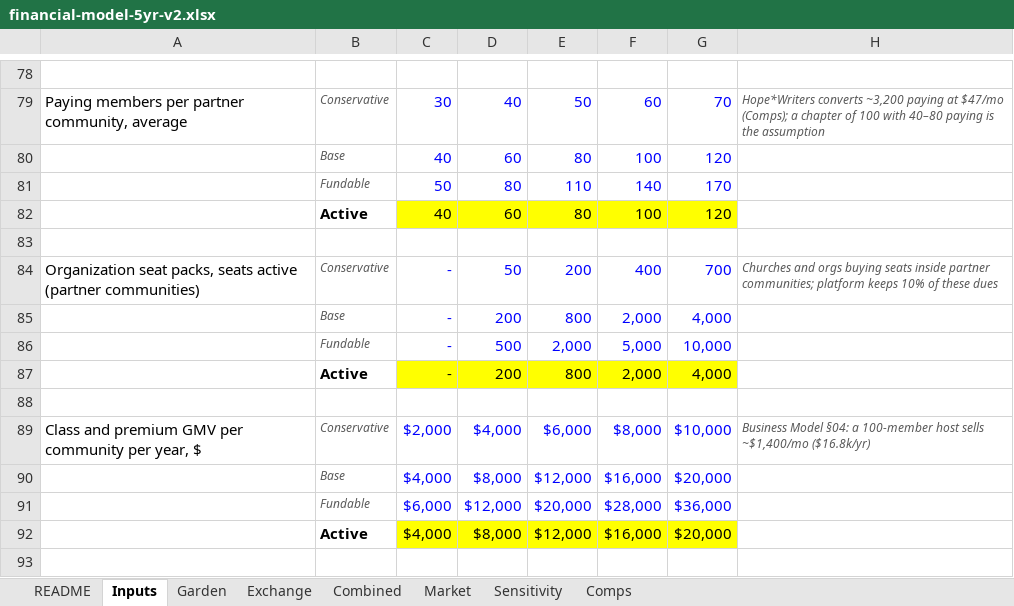
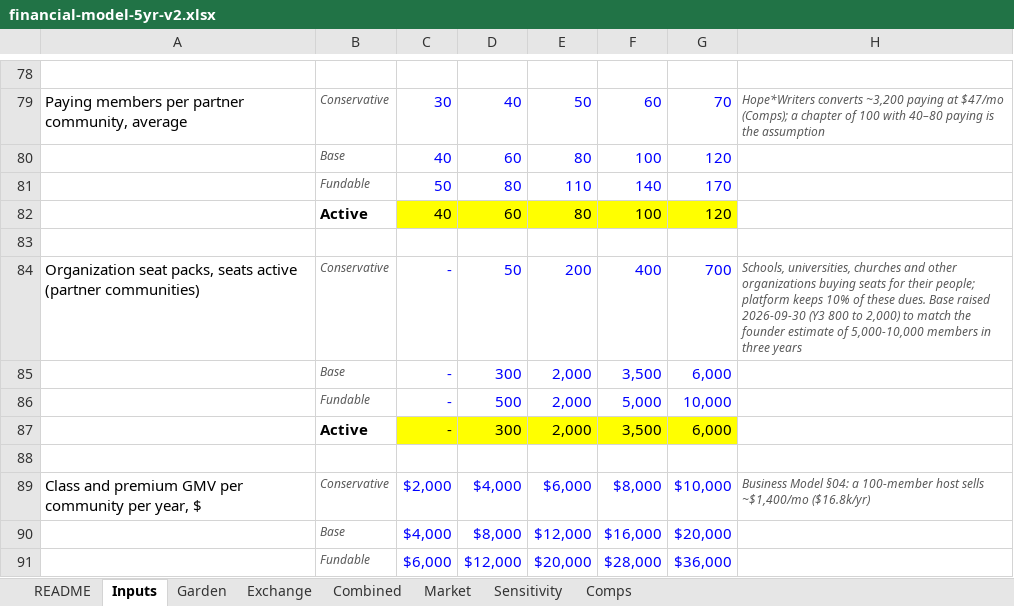
Before and after one commit to rockodragon/wonderwall, an Excel workbook: docs/financial-model-5yr-v2.xlsx, sheet Inputs, drawn as a sheet; only a part is shown, gaps mark what is left out; the shorter side is filled out with more unchanged rows; values as stored, in another font and other column widths than the file's, no borders; removed rows and columns are numbered as before the commit, all else as after; the diff names each change by its address in the sheet, - before the commit and + after, or states it on an @@ line.

```diff
--- a/docs/financial-model-5yr-v2.xlsx (sheet Inputs)
+++ b/docs/financial-model-5yr-v2.xlsx (sheet Inputs)
-H84: Churches and orgs buying seats inside partner communities; platform keeps 10% of these dues
+H84: Schools, universities, churches and other organizations buying seats for their people; platform keeps 10% of these dues. Base raised 2026-09-30 (Y3 800 to 2,000) to match the founder estimate of 5,000-10,000 members in three years
-row 85:  | Base | - | 200 | 800 | 2,000 | 4,000
+row 85:  | Base | - | 300 | 2,000 | 3,500 | 6,000
-row 87:  | Active | - | 200 | 800 | 2,000 | 4,000
+row 87:  | Active | - | 300 | 2,000 | 3,500 | 6,000
```
Also changed, not shown: sheet Combined, sheet Exchange, sheet Market, sheet README, sheet Sensitivity, formulas that keep their value, 8 other files.
